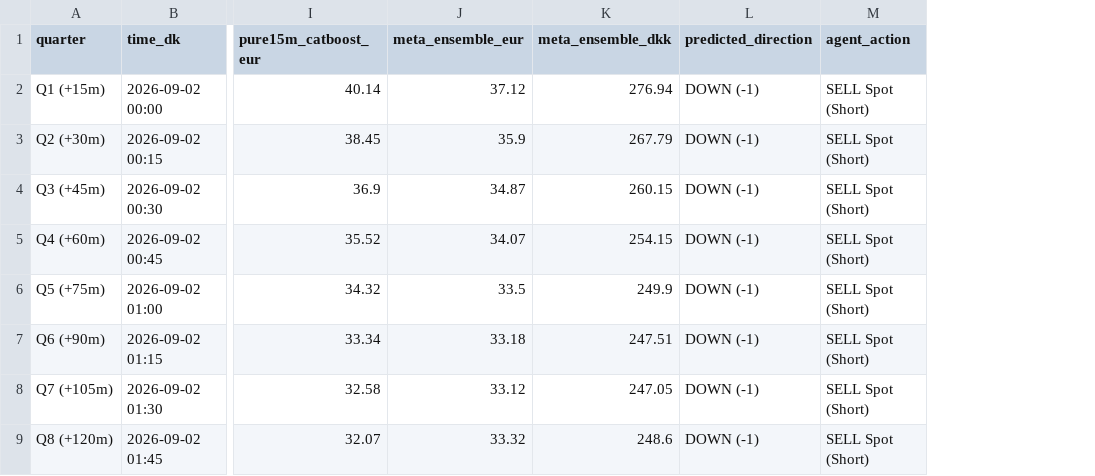
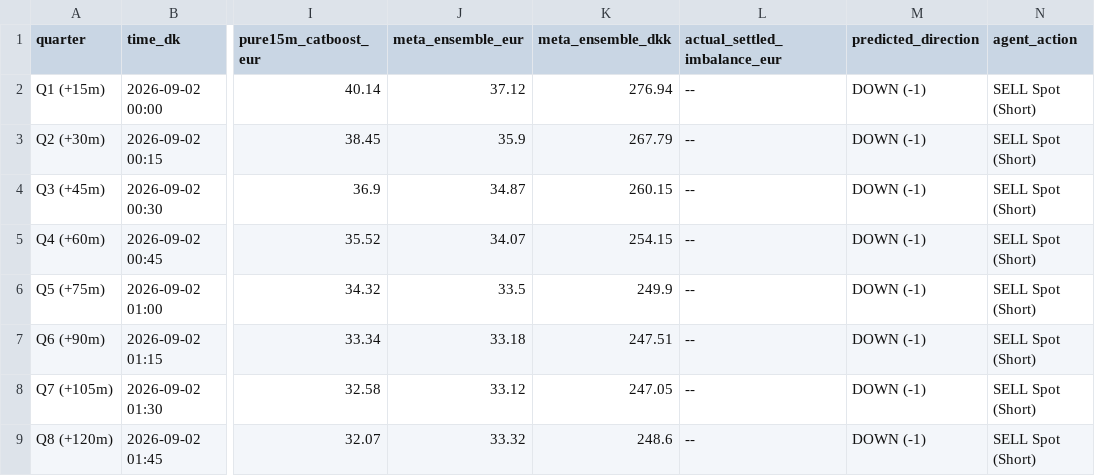
Before and after one commit to siddiqov/dk-power-imbalance-trading, a CSV file: results/96Q_future_table_DK1.csv, drawn as a sheet; only a part is shown, gaps mark what is left out; the diff names each change by its address in the sheet, - before the commit and + after, or states it on an @@ line.

Commit message:
feat(v2): add explicit Actual Settled Imbalance Price (EUR) column to both backtest and future 96Q tables

```diff
--- a/results/96Q_future_table_DK1.csv
+++ b/results/96Q_future_table_DK1.csv
+column L (actual_settled_imbalance_eur), rows 2-9: all --
```
Also changed, not shown: results/96Q_backtest_table_DK1.csv, results/96Q_backtest_table_DK2.csv, 3 other files.
